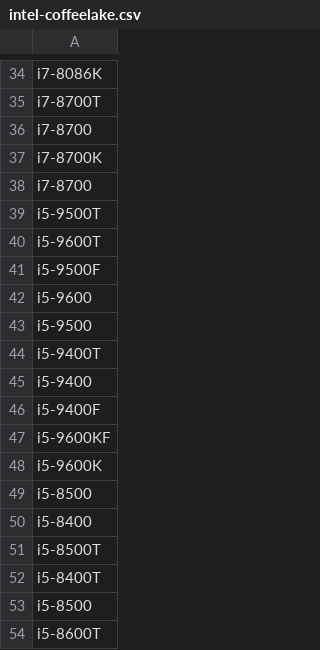
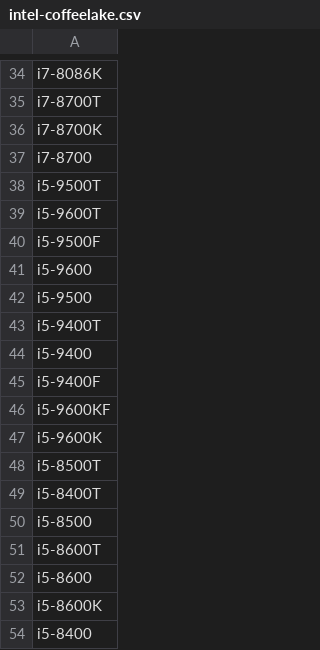
Before and after one commit to green-coding-solutions/cloud-energy, a CSV file: data/cpu_arch/intel-coffeelake.csv, drawn as a sheet; only a part is shown, gaps mark what is left out; the shorter side is filled out with more unchanged rows.

```diff
--- a/data/cpu_arch/intel-coffeelake.csv
+++ b/data/cpu_arch/intel-coffeelake.csv
@@ -35,3 +35,2 @@ i7-8086K
 i7-8700T
-i7-8700
 i7-8700K
@@ -48,4 +47,2 @@ i5-9600KF
 i5-9600K
-i5-8500
-i5-8400
 i5-8500T
```
Also changed, not shown: data/cpu_arch/intel-broadwell.csv, data/cpu_arch/intel-ivybridge.csv.
